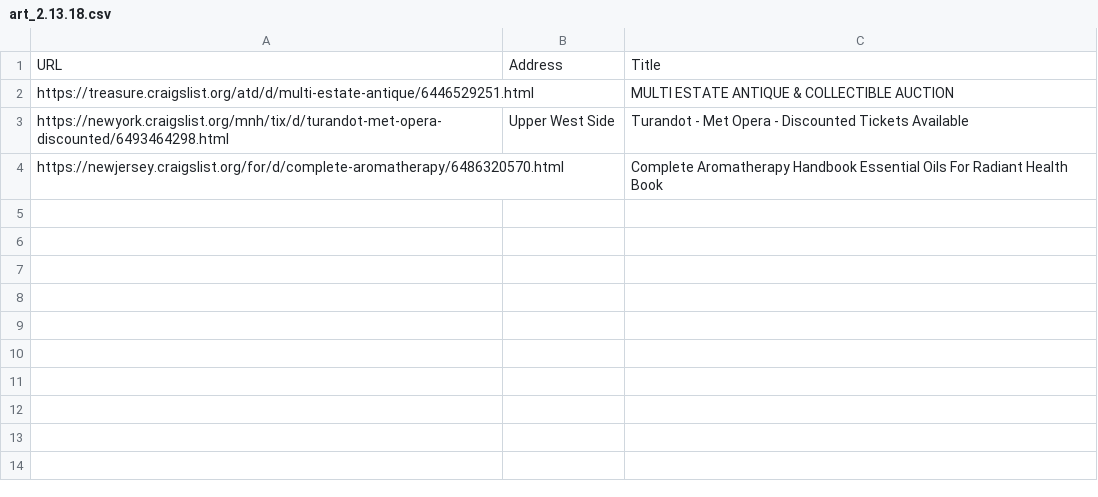
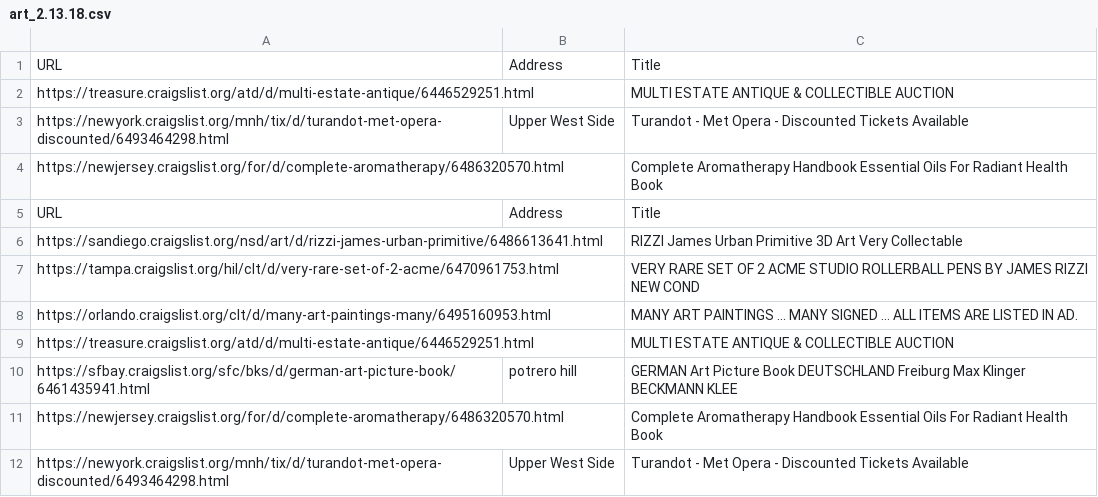
Before and after one commit to pdanshov/scrapy, a CSV file: scrape/clriz/clriz/spiders/art_2.13.18.csv, drawn as a sheet.

```diff
--- a/scrape/clriz/clriz/spiders/art_2.13.18.csv
+++ b/scrape/clriz/clriz/spiders/art_2.13.18.csv
@@ -4 +4,9 @@ https://newyork.craigslist.org/mnh/tix/d/turandot-met-opera-discounted/649346429
 https://newjersey.craigslist.org/for/d/complete-aromatherapy/6486320570.html,,Complete Aromatherapy Handbook Essential Oils For Radiant Health Book
+URL,Address,Title
+https://sandiego.craigslist.org/nsd/art/d/rizzi-james-urban-primitive/6486613641.html,,RIZZI James Urban Primitive 3D Art Very Collectable
+https://tampa.craigslist.org/hil/clt/d/very-rare-set-of-2-acme/6470961753.html,,VERY RARE SET OF 2 ACME STUDIO ROLLERBALL PENS BY JAMES RIZZI NEW COND
+https://orlando.craigslist.org/clt/d/many-art-paintings-many/6495160953.html,,MANY ART PAINTINGS ... MANY SIGNED ... ALL ITEMS ARE LISTED IN AD.
+https://treasure.craigslist.org/atd/d/multi-estate-antique/6446529251.html,,MULTI ESTATE ANTIQUE & COLLECTIBLE AUCTION
+https://sfbay.craigslist.org/sfc/bks/d/german-art-picture-book/6461435941.html,potrero hill,GERMAN Art Picture Book DEUTSCHLAND Freiburg Max Klinger BECKMANN KLEE
+https://newjersey.craigslist.org/for/d/complete-aromatherapy/6486320570.html,,Complete Aromatherapy Handbook Essential Oils For Radiant Health Book
+https://newyork.craigslist.org/mnh/tix/d/turandot-met-opera-discounted/6493464298.html,Upper West Side,Turandot - Met Opera - Discounted Tickets Available
```
Also changed, not shown: 4 other files.
